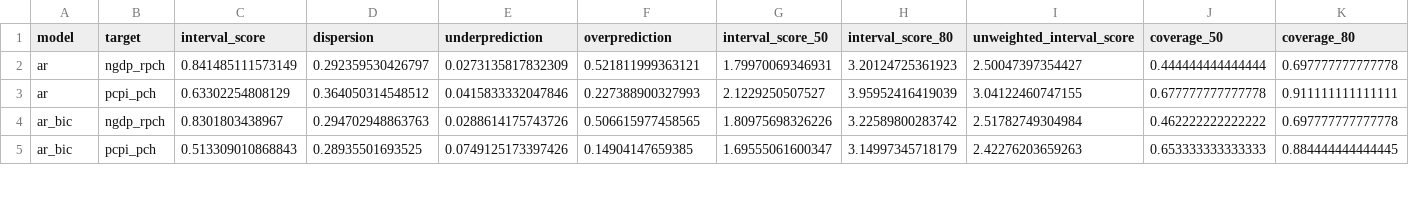
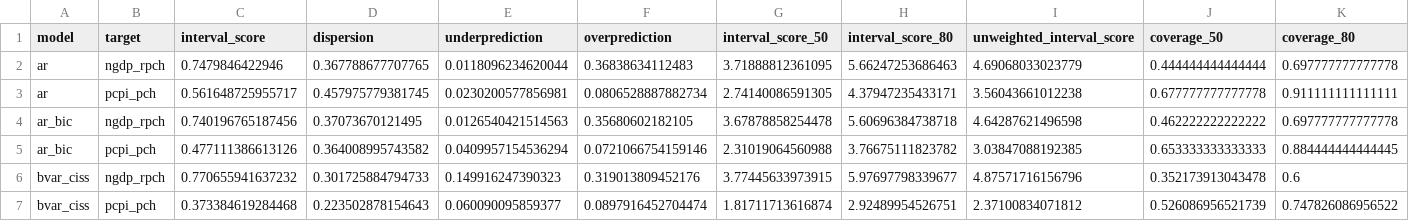
Before and after one commit to fredbec/uqimf, a CSV file: scores/_bvarspecs/bvar_cvg_pooled.csv, drawn as a sheet; only a part is shown; rows hold the shown columns only; the diff covers the shown part only; the diff names each change by its address in the sheet, - before the commit and + after, or states it on an @@ line.

```diff
--- a/scores/_bvarspecs/bvar_cvg_pooled.csv
+++ b/scores/_bvarspecs/bvar_cvg_pooled.csv
-C2 (interval_score): 0.841485111573149
+C2 (interval_score): 0.7479846422946
-D2 (dispersion): 0.292359530426797
+D2 (dispersion): 0.367788677707765
-E2 (underprediction): 0.0273135817832309
+E2 (underprediction): 0.0118096234620044
-F2 (overprediction): 0.521811999363121
+F2 (overprediction): 0.36838634112483
-G2 (interval_score_50): 1.79970069346931
+G2 (interval_score_50): 3.71888812361095
-H2 (interval_score_80): 3.20124725361923
+H2 (interval_score_80): 5.66247253686463
-I2 (unweighted_interval_score): 2.50047397354427
+I2 (unweighted_interval_score): 4.69068033023779
-C3 (interval_score): 0.63302254808129
+C3 (interval_score): 0.561648725955717
-D3 (dispersion): 0.364050314548512
+D3 (dispersion): 0.457975779381745
-E3 (underprediction): 0.0415833332047846
+E3 (underprediction): 0.0230200577856981
-F3 (overprediction): 0.227388900327993
+F3 (overprediction): 0.0806528887882734
-G3 (interval_score_50): 2.1229250507527
+G3 (interval_score_50): 2.74140086591305
-H3 (interval_score_80): 3.95952416419039
+H3 (interval_score_80): 4.37947235433171
-I3 (unweighted_interval_score): 3.04122460747155
+I3 (unweighted_interval_score): 3.56043661012238
-C4 (interval_score): 0.8301803438967
+C4 (interval_score): 0.740196765187456
-D4 (dispersion): 0.294702948863763
+D4 (dispersion): 0.37073670121495
-E4 (underprediction): 0.0288614175743726
+E4 (underprediction): 0.0126540421514563
-F4 (overprediction): 0.506615977458565
+F4 (overprediction): 0.35680602182105
-G4 (interval_score_50): 1.80975698326226
+G4 (interval_score_50): 3.67878858254478
-H4 (interval_score_80): 3.22589800283742
+H4 (interval_score_80): 5.60696384738718
-I4 (unweighted_interval_score): 2.51782749304984
+I4 (unweighted_interval_score): 4.64287621496598
-C5 (interval_score): 0.513309010868843
+C5 (interval_score): 0.477111386613126
-D5 (dispersion): 0.28935501693525
+D5 (dispersion): 0.364008995743582
-E5 (underprediction): 0.0749125173397426
+E5 (underprediction): 0.0409957154536294
-F5 (overprediction): 0.14904147659385
+F5 (overprediction): 0.0721066754159146
-G5 (interval_score_50): 1.69555061600347
+G5 (interval_score_50): 2.31019064560988
-H5 (interval_score_80): 3.14997345718179
+H5 (interval_score_80): 3.76675111823782
-I5 (unweighted_interval_score): 2.42276203659263
+I5 (unweighted_interval_score): 3.03847088192385
+row 6: bvar_ciss | ngdp_rpch | 0.770655941637232 | 0.301725884794733 | 0.149916247390323 | 0.319013809452176 | 3.77445633973915 | 5.97697798339677 | 4.87571716156796 | 0.352173913043478 | 0.6
+row 7: bvar_ciss | pcpi_pch | 0.373384619284468 | 0.223502878154643 | 0.060090095859377 | 0.0897916452704474 | 1.81711713616874 | 2.92489954526751 | 2.37100834071812 | 0.526086956521739 | 0.747826086956522
```
Also changed, not shown: 28 edited cells elsewhere in this file, scores/_bvarspecs/bvar_ci_scores_avgcnt.csv, scores/_bvarspecs/bvar_ci_scores_avgcnt_ho.csv, 17 other files.
